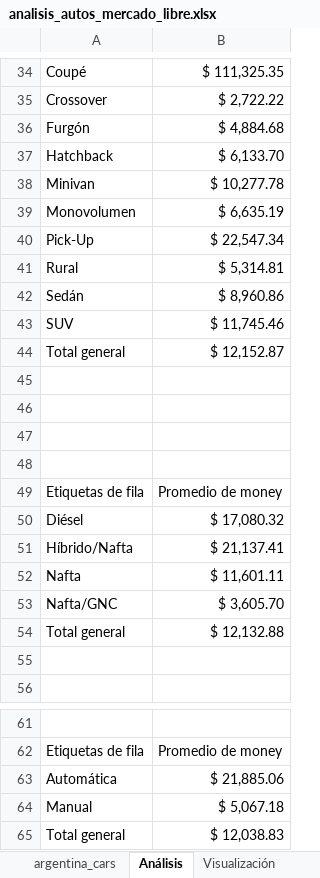
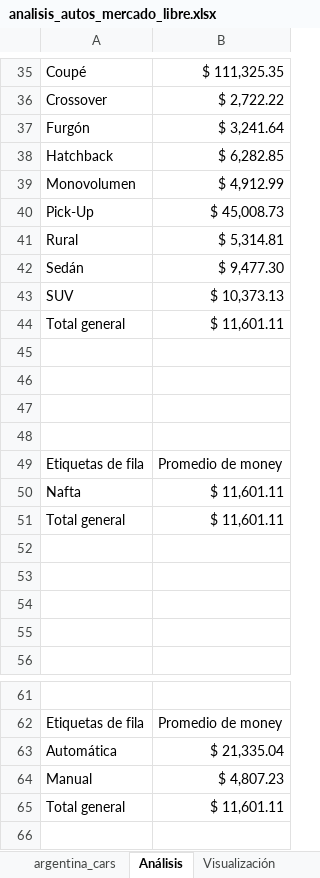
Before and after one commit to MateoBuena/Proyecto_de_Analisis_Autos_MercadoLibre, an Excel workbook: analisis_autos_mercado_libre.xlsx, sheet Análisis, drawn as a sheet; only a part is shown, gaps mark what is left out; values as stored, in another font and other column widths than the file's, no borders; charts and pictures not drawn; removed rows and columns are numbered as before the commit, all else as after; the diff covers the shown part only; the diff names each change by its address in the sheet, - before the commit and + after, or states it on an @@ line.

```diff
--- a/analisis_autos_mercado_libre.xlsx (sheet Análisis)
+++ b/analisis_autos_mercado_libre.xlsx (sheet Análisis)
-B37: $ 4,884.68
+B37: $ 3,241.64
-B38: $ 6,133.70
+B38: $ 6,282.85
-row 38: Minivan | $ 10,277.78
-B39: $ 6,635.19
+B39: $ 4,912.99
-B40: $ 22,547.34
+B40: $ 45,008.73
-B42: $ 8,960.86
+B42: $ 9,477.30
-B43: $ 11,745.46
+B43: $ 10,373.13
-B44: $ 12,152.87
+B44: $ 11,601.11
-row 50: Diésel | $ 17,080.32
-row 51: Híbrido/Nafta | $ 21,137.41
-row 53: Nafta/GNC | $ 3,605.70
-B51: $ 12,132.88
+B51: $ 11,601.11
+row 52: (empty)
+row 53: (empty)
+row 54: (empty)
-B63: $ 21,885.06
+B63: $ 21,335.04
-B64: $ 5,067.18
+B64: $ 4,807.23
-B65: $ 12,038.83
+B65: $ 11,601.11
```
Also changed, not shown: 1 added row and 13 edited cells elsewhere in this sheet, charts or pictures.
